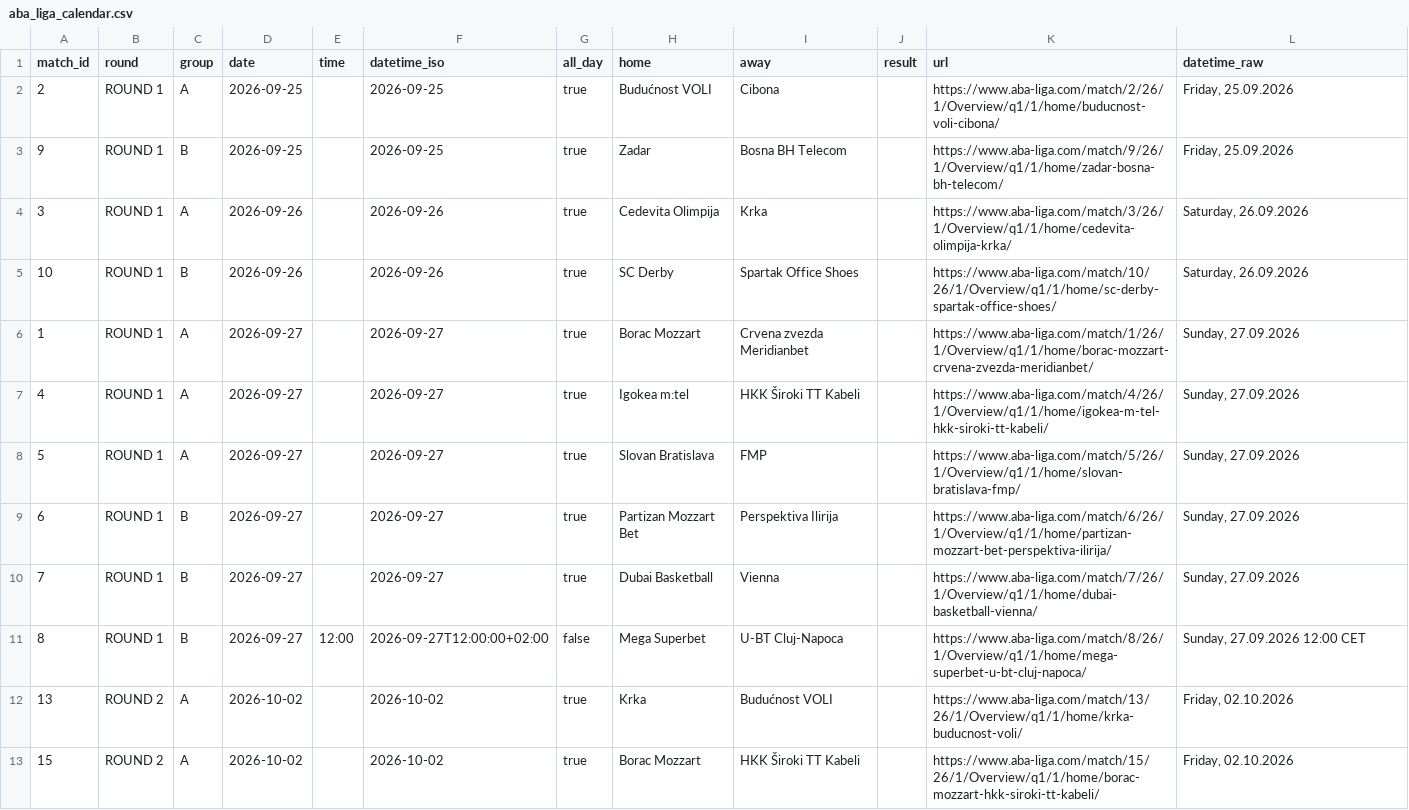
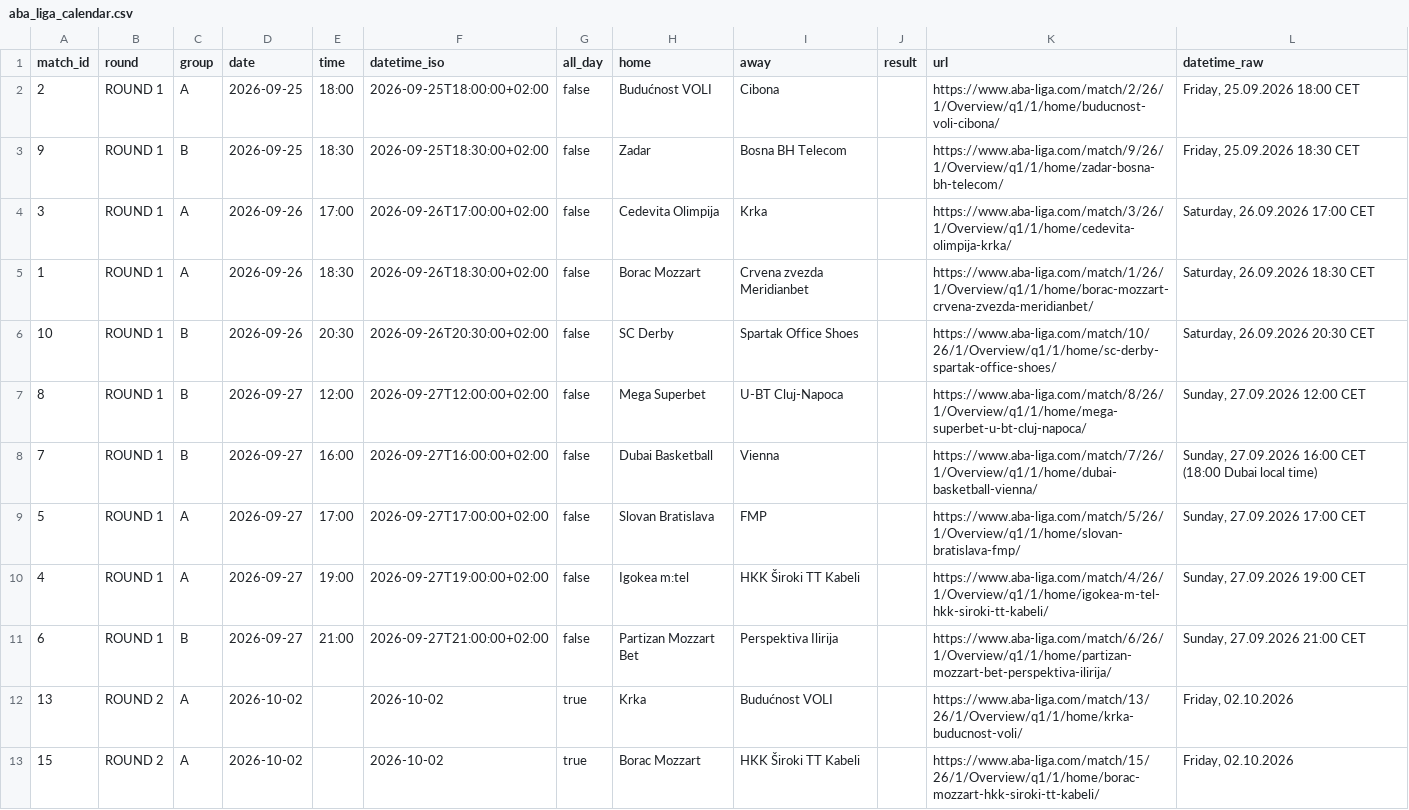
Before and after one commit to timurkulenovic/aba-league-calendar, a CSV file: data/aba_liga_calendar.csv, drawn as a sheet; only a part is shown.

```diff
--- a/data/aba_liga_calendar.csv
+++ b/data/aba_liga_calendar.csv
@@ -1,12 +1,12 @@
 match_id,round,group,date,time,datetime_iso,all_day,home,away,result,url,datetime_raw
-2,ROUND 1,A,2026-09-25,,2026-09-25,true,Budućnost VOLI,Cibona,,https://www.aba-liga.com/match/2/26/1/Overview/q1/1/home/buducnost-voli-cibona/,"Friday, 25.09.2026"
-9,ROUND 1,B,2026-09-25,,2026-09-25,true,Zadar,Bosna BH Telecom,,https://www.aba-liga.com/match/9/26/1/Overview/q1/1/home/zadar-bosna-bh-telecom/,"Friday, 25.09.2026"
-3,ROUND 1,A,2026-09-26,,2026-09-26,true,Cedevita Olimpija,Krka,,https://www.aba-liga.com/match/3/26/1/Overview/q1/1/home/cedevita-olimpija-krka/,"Saturday, 26.09.2026"
-10,ROUND 1,B,2026-09-26,,2026-09-26,true,SC Derby,Spartak Office Shoes,,https://www.aba-liga.com/match/10/26/1/Overview/q1/1/home/sc-derby-spartak-office-shoes/,"Saturday, 26.09.2026"
-1,ROUND 1,A,2026-09-27,,2026-09-27,true,Borac Mozzart,Crvena zvezda Meridianbet,,https://www.aba-liga.com/match/1/26/1/Overview/q1/1/home/borac-mozzart-crvena-zvezda-meridianbet/,"Sunday, 27.09.2026"
-4,ROUND 1,A,2026-09-27,,2026-09-27,true,Igokea m:tel,HKK Široki TT Kabeli,,https://www.aba-liga.com/match/4/26/1/Overview/q1/1/home/igokea-m-tel-hkk-siroki-tt-kabeli/,"Sunday, 27.09.2026"
-5,ROUND 1,A,2026-09-27,,2026-09-27,true,Slovan Bratislava,FMP,,https://www.aba-liga.com/match/5/26/1/Overview/q1/1/home/slovan-bratislava-fmp/,"Sunday, 27.09.2026"
-6,ROUND 1,B,2026-09-27,,2026-09-27,true,Partizan Mozzart Bet,Perspektiva Ilirija,,https://www.aba-liga.com/match/6/26/1/Overview/q1/1/home/partizan-mozzart-bet-perspektiva-ilirija/,"Sunday, 27.09.2026"
-7,ROUND 1,B,2026-09-27,,2026-09-27,true,Dubai Basketball,Vienna,,https://www.aba-liga.com/match/7/26/1/Overview/q1/1/home/dubai-basketball-vienna/,"Sunday, 27.09.2026"
+2,ROUND 1,A,2026-09-25,18:00,2026-09-25T18:00:00+02:00,false,Budućnost VOLI,Cibona,,https://www.aba-liga.com/match/2/26/1/Overview/q1/1/home/buducnost-voli-cibona/,"Friday, 25.09.2026 18:00 CET"
+9,ROUND 1,B,2026-09-25,18:30,2026-09-25T18:30:00+02:00,false,Zadar,Bosna BH Telecom,,https://www.aba-liga.com/match/9/26/1/Overview/q1/1/home/zadar-bosna-bh-telecom/,"Friday, 25.09.2026 18:30 CET"
+3,ROUND 1,A,2026-09-26,17:00,2026-09-26T17:00:00+02:00,false,Cedevita Olimpija,Krka,,https://www.aba-liga.com/match/3/26/1/Overview/q1/1/home/cedevita-olimpija-krka/,"Saturday, 26.09.2026 17:00 CET"
+1,ROUND 1,A,2026-09-26,18:30,2026-09-26T18:30:00+02:00,false,Borac Mozzart,Crvena zvezda Meridianbet,,https://www.aba-liga.com/match/1/26/1/Overview/q1/1/home/borac-mozzart-crvena-zvezda-meridianbet/,"Saturday, 26.09.2026 18:30 CET"
+10,ROUND 1,B,2026-09-26,20:30,2026-09-26T20:30:00+02:00,false,SC Derby,Spartak Office Shoes,,https://www.aba-liga.com/match/10/26/1/Overview/q1/1/home/sc-derby-spartak-office-shoes/,"Saturday, 26.09.2026 20:30 CET"
 8,ROUND 1,B,2026-09-27,12:00,2026-09-27T12:00:00+02:00,false,Mega Superbet,U-BT Cluj-Napoca,,https://www.aba-liga.com/match/8/26/1/Overview/q1/1/home/mega-superbet-u-bt-cluj-napoca/,"Sunday, 27.09.2026 12:00 CET"
+7,ROUND 1,B,2026-09-27,16:00,2026-09-27T16:00:00+02:00,false,Dubai Basketball,Vienna,,https://www.aba-liga.com/match/7/26/1/Overview/q1/1/home/dubai-basketball-vienna/,"Sunday, 27.09.2026 16:00 CET (18:00 Dubai local time)"
+5,ROUND 1,A,2026-09-27,17:00,2026-09-27T17:00:00+02:00,false,Slovan Bratislava,FMP,,https://www.aba-liga.com/match/5/26/1/Overview/q1/1/home/slovan-bratislava-fmp/,"Sunday, 27.09.2026 17:00 CET"
+4,ROUND 1,A,2026-09-27,19:00,2026-09-27T19:00:00+02:00,false,Igokea m:tel,HKK Široki TT Kabeli,,https://www.aba-liga.com/match/4/26/1/Overview/q1/1/home/igokea-m-tel-hkk-siroki-tt-kabeli/,"Sunday, 27.09.2026 19:00 CET"
+6,ROUND 1,B,2026-09-27,21:00,2026-09-27T21:00:00+02:00,false,Partizan Mozzart Bet,Perspektiva Ilirija,,https://www.aba-liga.com/match/6/26/1/Overview/q1/1/home/partizan-mozzart-bet-perspektiva-ilirija/,"Sunday, 27.09.2026 21:00 CET"
 13,ROUND 2,A,2026-10-02,,2026-10-02,true,Krka,Budućnost VOLI,,https://www.aba-liga.com/match/13/26/1/Overview/q1/1/home/krka-buducnost-voli/,"Friday, 02.10.2026"
```
Also changed, not shown: 21 other files.
